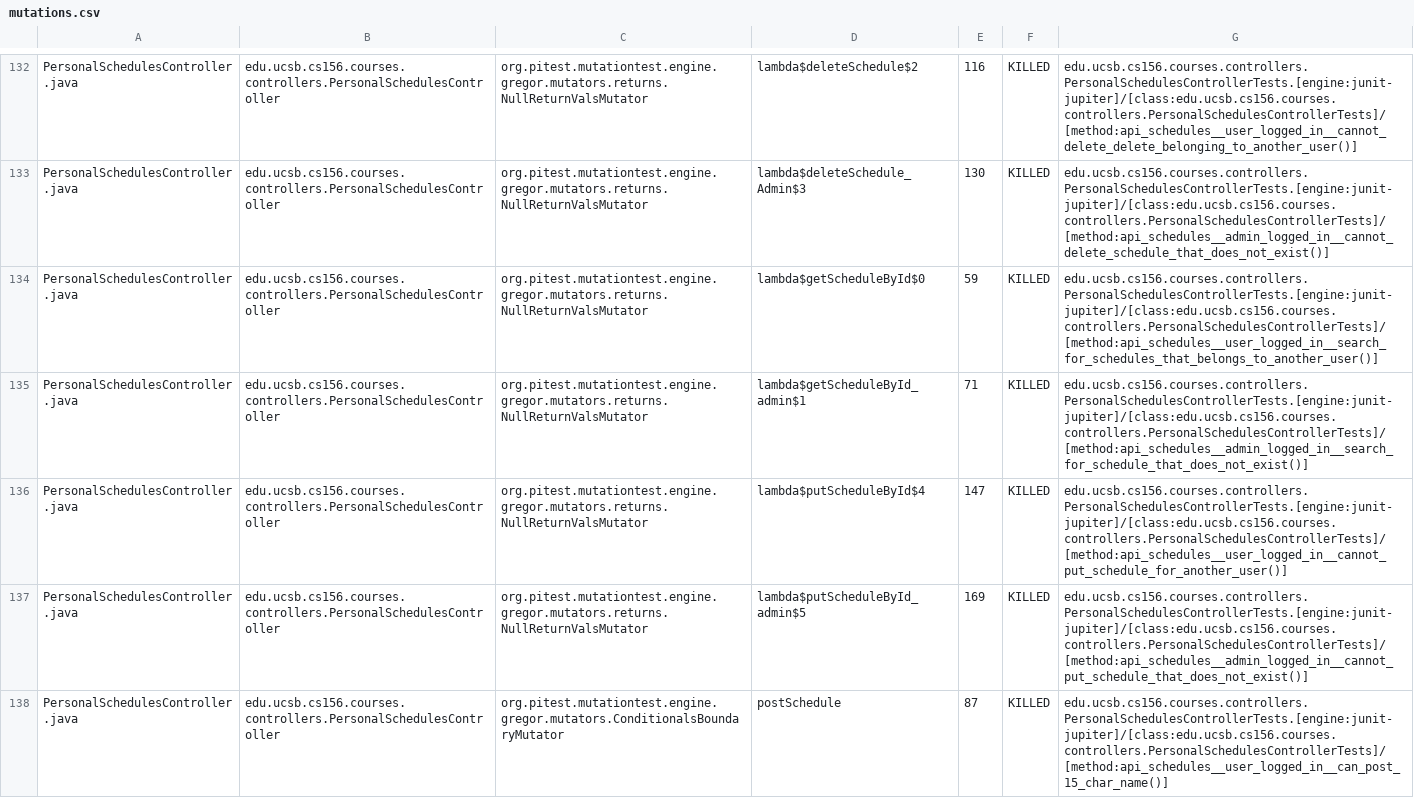
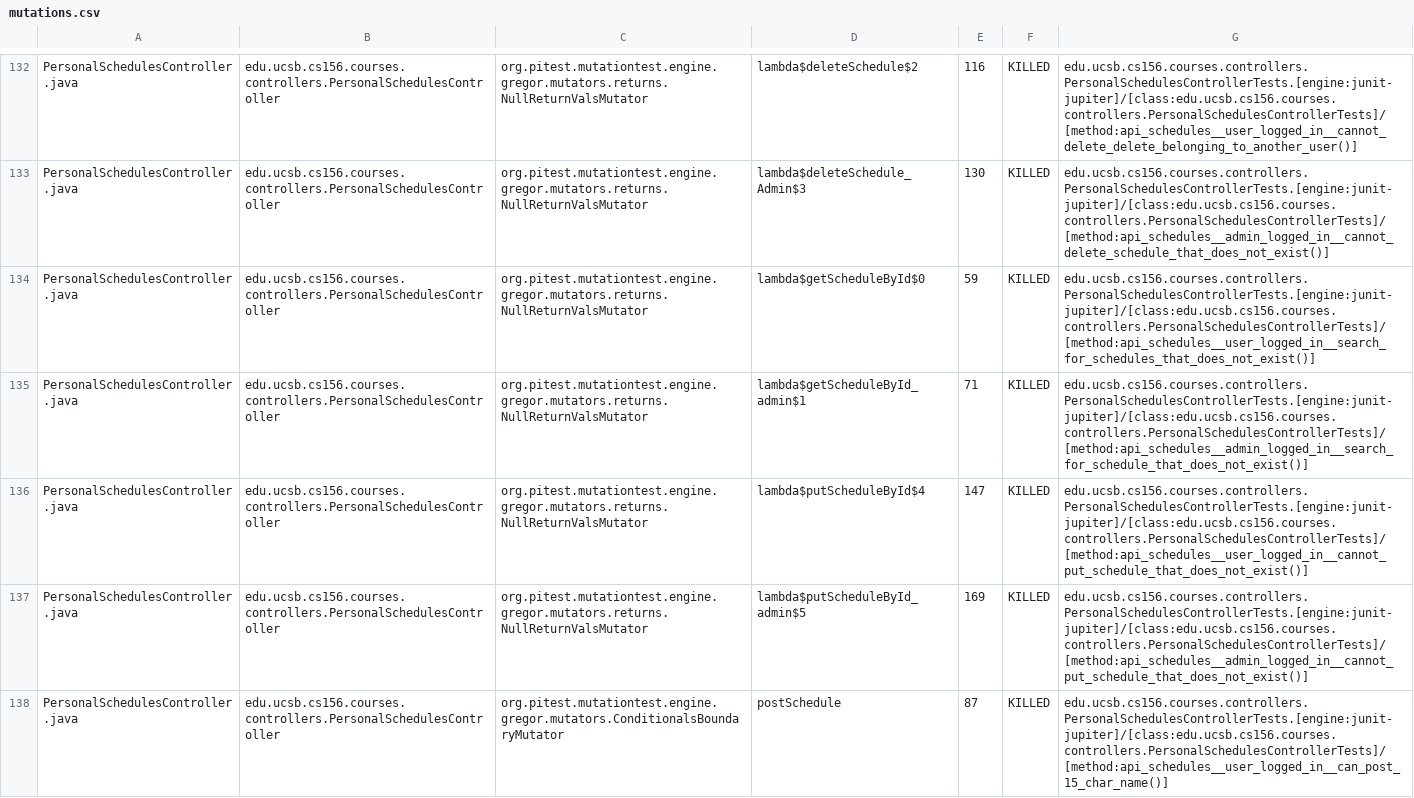
Before and after one commit to ucsb-cs156-f23/proj-courses-f23-7pm-4, a CSV file: pitest/mutations.csv, drawn as a sheet; only a part is shown, gaps mark what is left out; the diff covers the shown part only.

Commit message:
Deploying to gh-pages from @ ucsb-cs156-f23/proj-courses-f23-7pm-4@93645ea1bf14b0e04399a1e9b1e3c9a6ff842c0d 🚀

```diff
--- a/pitest/mutations.csv
+++ b/pitest/mutations.csv
@@ -133,5 +133,5 @@ PersonalSchedulesController.java,edu.ucsb.cs156.courses.controllers.PersonalSche
 PersonalSchedulesController.java,edu.ucsb.cs156.courses.controllers.PersonalSchedulesController,org.pitest.mutationtest.engine.gregor.mutators.returns.NullReturnValsMutator,lambda$deleteSchedule_Admin$3,130,KILLED,edu.ucsb.cs156.courses.controllers.PersonalSchedulesControllerTests.[engine:junit-jupiter]/[class:edu.ucsb.cs156.courses.controllers.PersonalSchedulesControllerTests]/[method:api_schedules__admin_logged_in__cannot_delete_schedule_that_does_not_exist()]
-PersonalSchedulesController.java,edu.ucsb.cs156.courses.controllers.PersonalSchedulesController,org.pitest.mutationtest.engine.gregor.mutators.returns.NullReturnValsMutator,lambda$getScheduleById$0,59,KILLED,edu.ucsb.cs156.courses.controllers.PersonalSchedulesControllerTests.[engine:junit-jupiter]/[class:edu.ucsb.cs156.courses.controllers.PersonalSchedulesControllerTests]/[method:api_schedules__user_logged_in__search_for_schedules_that_belongs_to_another_user()]
+PersonalSchedulesController.java,edu.ucsb.cs156.courses.controllers.PersonalSchedulesController,org.pitest.mutationtest.engine.gregor.mutators.returns.NullReturnValsMutator,lambda$getScheduleById$0,59,KILLED,edu.ucsb.cs156.courses.controllers.PersonalSchedulesControllerTests.[engine:junit-jupiter]/[class:edu.ucsb.cs156.courses.controllers.PersonalSchedulesControllerTests]/[method:api_schedules__user_logged_in__search_for_schedules_that_does_not_exist()]
 PersonalSchedulesController.java,edu.ucsb.cs156.courses.controllers.PersonalSchedulesController,org.pitest.mutationtest.engine.gregor.mutators.returns.NullReturnValsMutator,lambda$getScheduleById_admin$1,71,KILLED,edu.ucsb.cs156.courses.controllers.PersonalSchedulesControllerTests.[engine:junit-jupiter]/[class:edu.ucsb.cs156.courses.controllers.PersonalSchedulesControllerTests]/[method:api_schedules__admin_logged_in__search_for_schedule_that_does_not_exist()]
-PersonalSchedulesController.java,edu.ucsb.cs156.courses.controllers.PersonalSchedulesController,org.pitest.mutationtest.engine.gregor.mutators.returns.NullReturnValsMutator,lambda$putScheduleById$4,147,KILLED,edu.ucsb.cs156.courses.controllers.PersonalSchedulesControllerTests.[engine:junit-jupiter]/[class:edu.ucsb.cs156.courses.controllers.PersonalSchedulesControllerTests]/[method:api_schedules__user_logged_in__cannot_put_schedule_for_another_user()]
+PersonalSchedulesController.java,edu.ucsb.cs156.courses.controllers.PersonalSchedulesController,org.pitest.mutationtest.engine.gregor.mutators.returns.NullReturnValsMutator,lambda$putScheduleById$4,147,KILLED,edu.ucsb.cs156.courses.controllers.PersonalSchedulesControllerTests.[engine:junit-jupiter]/[class:edu.ucsb.cs156.courses.controllers.PersonalSchedulesControllerTests]/[method:api_schedules__user_logged_in__cannot_put_schedule_that_does_not_exist()]
 PersonalSchedulesController.java,edu.ucsb.cs156.courses.controllers.PersonalSchedulesController,org.pitest.mutationtest.engine.gregor.mutators.returns.NullReturnValsMutator,lambda$putScheduleById_admin$5,169,KILLED,edu.ucsb.cs156.courses.controllers.PersonalSchedulesControllerTests.[engine:junit-jupiter]/[class:edu.ucsb.cs156.courses.controllers.PersonalSchedulesControllerTests]/[method:api_schedules__admin_logged_in__cannot_put_schedule_that_does_not_exist()]
```
Also changed, not shown: 70 edited cells elsewhere in this file, 41 other files.
